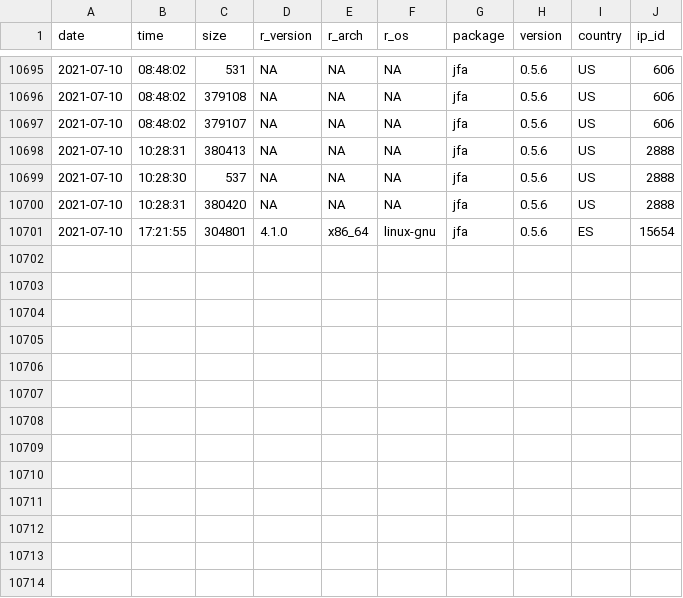
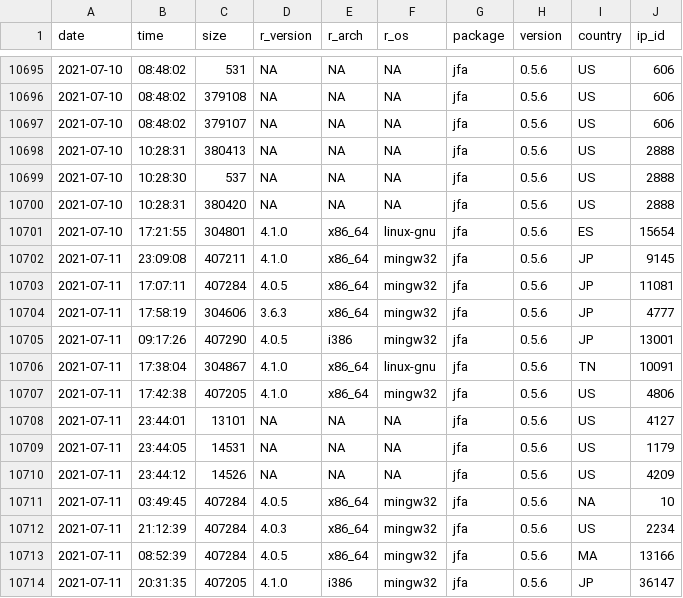
Before and after one commit to koenderks/jfa, a CSV file: reference/figures/readme/worldmap/downloads.csv, drawn as a sheet; only a part is shown, gaps mark what is left out.

```diff
--- a/reference/figures/readme/worldmap/downloads.csv
+++ b/reference/figures/readme/worldmap/downloads.csv
@@ -10701 +10701,14 @@
 "2021-07-10","17:21:55",304801,"4.1.0","x86_64","linux-gnu","jfa","0.5.6","ES",15654
+"2021-07-11","23:09:08",407211,"4.1.0","x86_64","mingw32","jfa","0.5.6","JP",9145
+"2021-07-11","17:07:11",407284,"4.0.5","x86_64","mingw32","jfa","0.5.6","JP",11081
+"2021-07-11","17:58:19",304606,"3.6.3","x86_64","mingw32","jfa","0.5.6","JP",4777
+"2021-07-11","09:17:26",407290,"4.0.5","i386","mingw32","jfa","0.5.6","JP",13001
+"2021-07-11","17:38:04",304867,"4.1.0","x86_64","linux-gnu","jfa","0.5.6","TN",10091
+"2021-07-11","17:42:38",407205,"4.1.0","x86_64","mingw32","jfa","0.5.6","US",4806
+"2021-07-11","23:44:01",13101,NA,NA,NA,"jfa","0.5.6","US",4127
+"2021-07-11","23:44:05",14531,NA,NA,NA,"jfa","0.5.6","US",1179
+"2021-07-11","23:44:12",14526,NA,NA,NA,"jfa","0.5.6","US",4209
+"2021-07-11","03:49:45",407284,"4.0.5","x86_64","mingw32","jfa","0.5.6",NA,10
+"2021-07-11","21:12:39",407284,"4.0.3","x86_64","mingw32","jfa","0.5.6","US",2234
+"2021-07-11","08:52:39",407284,"4.0.5","x86_64","mingw32","jfa","0.5.6","MA",13166
+"2021-07-11","20:31:35",407205,"4.1.0","i386","mingw32","jfa","0.5.6","JP",36147
```
Also changed, not shown: 10 other files.
